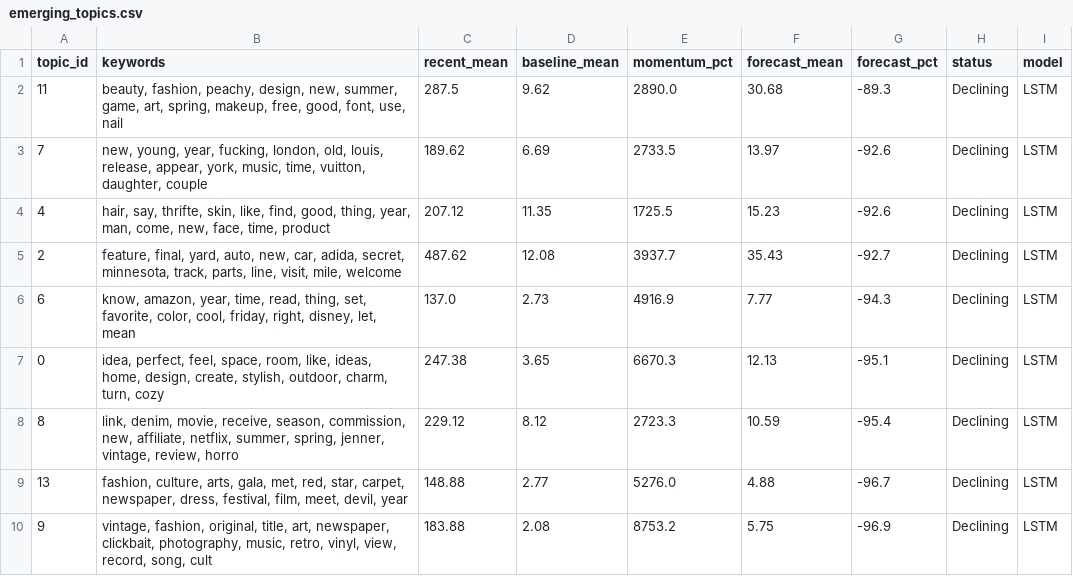
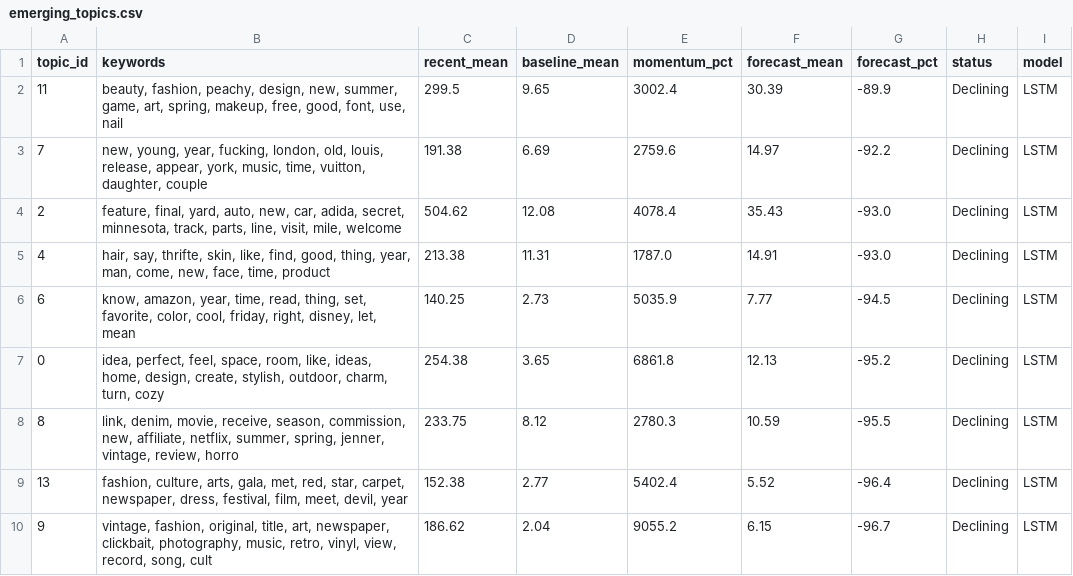
Before and after one commit to yuliaababiy/fashion-trends-monitor, a CSV file: reports/metrics/emerging_topics.csv, drawn as a sheet; only a part is shown; the diff covers the shown part only.

```diff
--- a/reports/metrics/emerging_topics.csv
+++ b/reports/metrics/emerging_topics.csv
@@ -1,10 +1,10 @@
 topic_id,keywords,recent_mean,baseline_mean,momentum_pct,forecast_mean,forecast_pct,status,model
-11,"beauty, fashion, peachy, design, new, summer, game, art, spring, makeup, free, good, font, use, nail",287.5,9.62,2890.0,30.68,-89.3,Declining,LSTM
-7,"new, young, year, fucking, london, old, louis, release, appear, york, music, time, vuitton, daughter, couple",189.62,6.69,2733.5,13.97,-92.6,Declining,LSTM
-4,"hair, say, thrifte, skin, like, find, good, thing, year, man, come, new, face, time, product",207.12,11.35,1725.5,15.23,-92.6,Declining,LSTM
-2,"feature, final, yard, auto, new, car, adida, secret, minnesota, track, parts, line, visit, mile, welcome",487.62,12.08,3937.7,35.43,-92.7,Declining,LSTM
-6,"know, amazon, year, time, read, thing, set, favorite, color, cool, friday, right, disney, let, mean",137.0,2.73,4916.9,7.77,-94.3,Declining,LSTM
-0,"idea, perfect, feel, space, room, like, ideas, home, design, create, stylish, outdoor, charm, turn, cozy",247.38,3.65,6670.3,12.13,-95.1,Declining,LSTM
-8,"link, denim, movie, receive, season, commission, new, affiliate, netflix, summer, spring, jenner, vintage, review, horro",229.12,8.12,2723.3,10.59,-95.4,Declining,LSTM
-13,"fashion, culture, arts, gala, met, red, star, carpet, newspaper, dress, festival, film, meet, devil, year",148.88,2.77,5276.0,4.88,-96.7,Declining,LSTM
-9,"vintage, fashion, original, title, art, newspaper, clickbait, photography, music, retro, vinyl, view, record, song, cult",183.88,2.08,8753.2,5.75,-96.9,Declining,LSTM
+11,"beauty, fashion, peachy, design, new, summer, game, art, spring, makeup, free, good, font, use, nail",299.5,9.65,3002.4,30.39,-89.9,Declining,LSTM
+7,"new, young, year, fucking, london, old, louis, release, appear, york, music, time, vuitton, daughter, couple",191.38,6.69,2759.6,14.97,-92.2,Declining,LSTM
+2,"feature, final, yard, auto, new, car, adida, secret, minnesota, track, parts, line, visit, mile, welcome",504.62,12.08,4078.4,35.43,-93.0,Declining,LSTM
+4,"hair, say, thrifte, skin, like, find, good, thing, year, man, come, new, face, time, product",213.38,11.31,1787.0,14.91,-93.0,Declining,LSTM
+6,"know, amazon, year, time, read, thing, set, favorite, color, cool, friday, right, disney, let, mean",140.25,2.73,5035.9,7.77,-94.5,Declining,LSTM
+0,"idea, perfect, feel, space, room, like, ideas, home, design, create, stylish, outdoor, charm, turn, cozy",254.38,3.65,6861.8,12.13,-95.2,Declining,LSTM
+8,"link, denim, movie, receive, season, commission, new, affiliate, netflix, summer, spring, jenner, vintage, review, horro",233.75,8.12,2780.3,10.59,-95.5,Declining,LSTM
+13,"fashion, culture, arts, gala, met, red, star, carpet, newspaper, dress, festival, film, meet, devil, year",152.38,2.77,5402.4,5.52,-96.4,Declining,LSTM
+9,"vintage, fashion, original, title, art, newspaper, clickbait, photography, music, retro, vinyl, view, record, song, cult",186.62,2.04,9055.2,6.15,-96.7,Declining,LSTM
```
Also changed, not shown: 1 added row, 1 removed row and 27 edited cells elsewhere in this file, reports/metrics/forecast_metrics.csv, reports/metrics/forecast_metrics_summary.csv, 10 other files.
